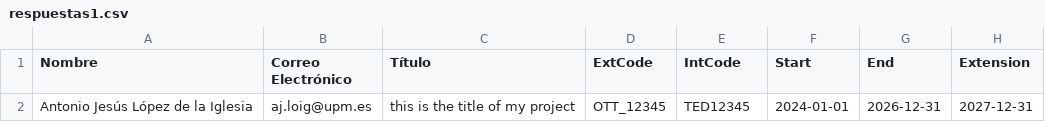
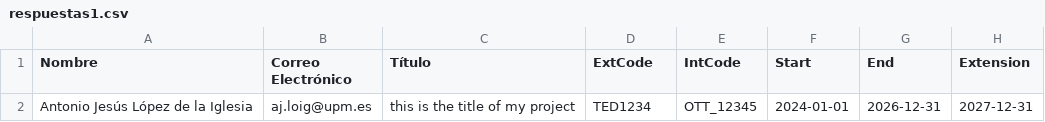
Before and after one commit to CBGP-UPM-INIA-PUBLIC/CBGP-Databases, a CSV file: HTMLforms/respuestas1.csv, drawn as a sheet; only a part is shown; the diff names each change by its address in the sheet, - before the commit and + after, or states it on an @@ line.

Commit message:
Update respuestas1.csv

```diff
--- a/HTMLforms/respuestas1.csv
+++ b/HTMLforms/respuestas1.csv
-D2 (ExtCode): OTT_12345
+D2 (ExtCode): TED1234
-E2 (IntCode): TED12345
+E2 (IntCode): OTT_12345
```
